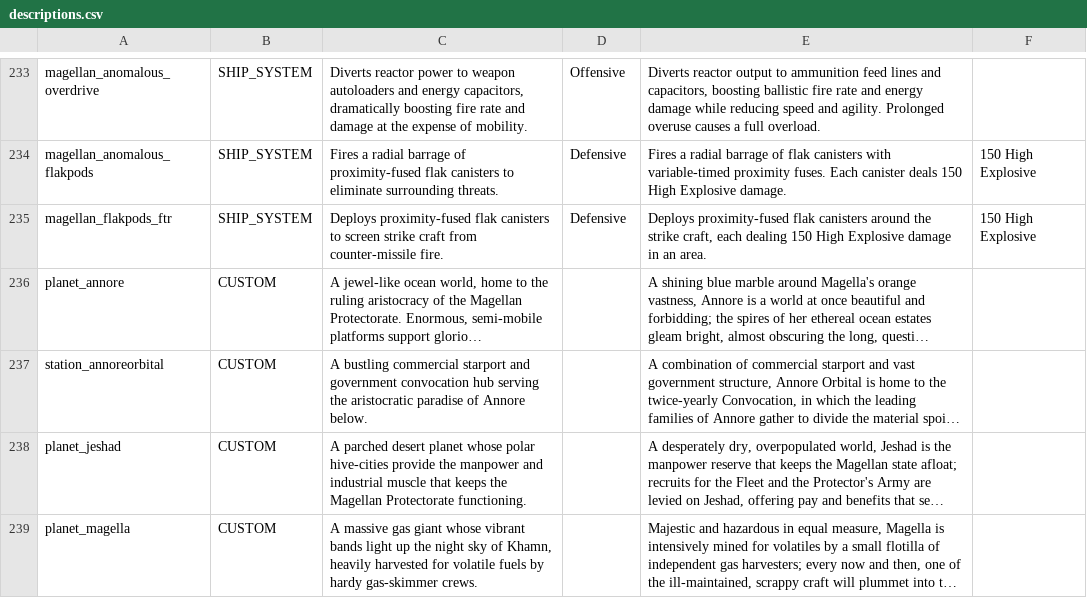
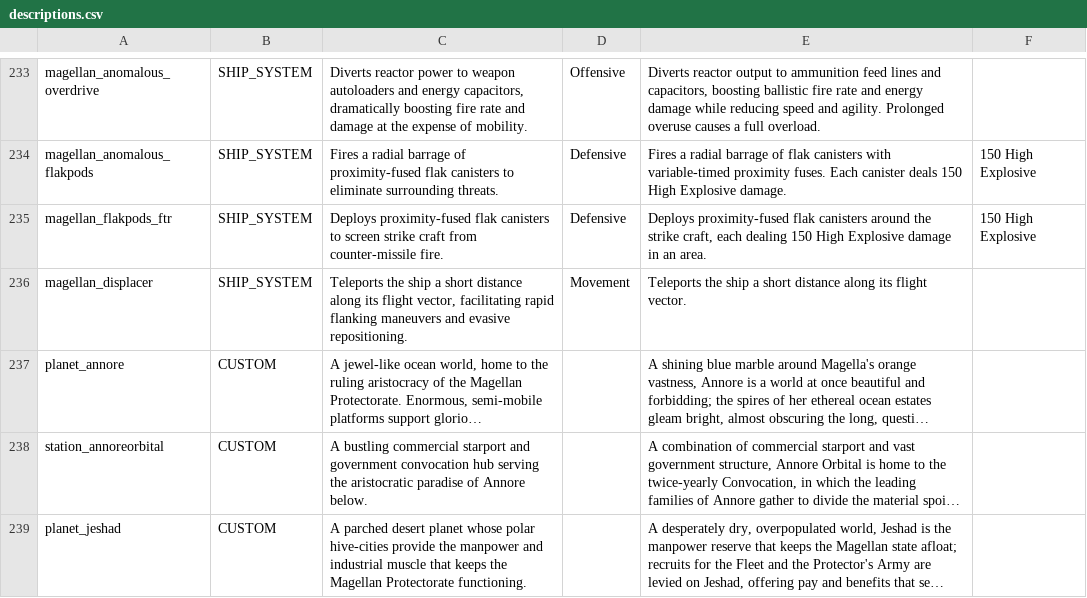
Before and after one commit to starsector-mods/magellan-protectorate-unified, a CSV file: data/strings/descriptions.csv, drawn as a sheet; only a part is shown, gaps mark what is left out; the shorter side is filled out with more unchanged rows; long unchanged cells end in …; the diff names each change by its address in the sheet, - before the commit and + after, or states it on an @@ line.

```diff
--- a/data/strings/descriptions.csv
+++ b/data/strings/descriptions.csv
+row 236: magellan_displacer | SHIP_SYSTEM | Teleports the ship a short distance along its flight vector, facilitating rapid flanking maneuvers and evasive repositioning. | Movement | Teleports the ship a short distance along its flight vector.
```
Also changed, not shown: data/hulls/ship_data.csv, data/hulls/wing_data.csv, 6 other files.
